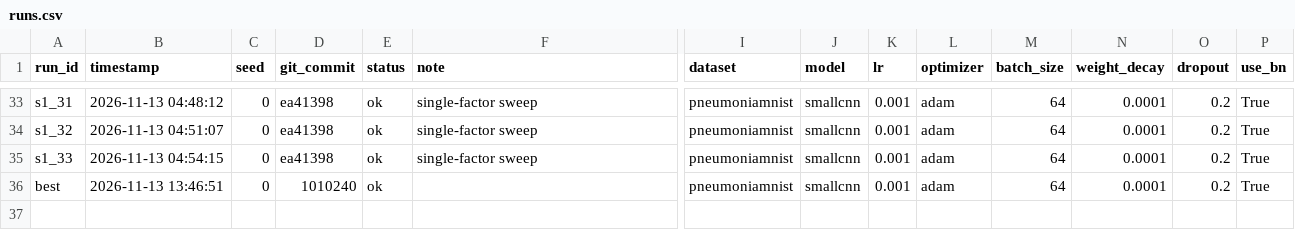
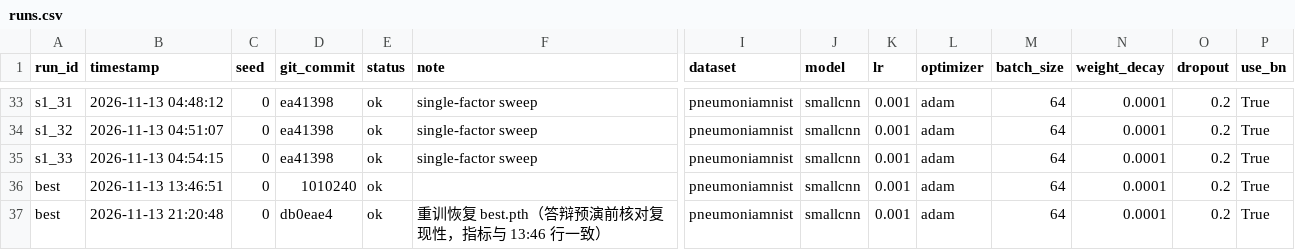
Before and after one commit to via453/medmnist-tuning-lab, a CSV file: results/runs.csv, drawn as a sheet; only a part is shown, gaps mark what is left out; rows hold the shown columns only; the diff names each change by its address in the sheet, - before the commit and + after, or states it on an @@ line.

Commit message:
deliver: 15-slide defense deck + rehearsal script; fix best.pth overwrite
- MedMNIST调参实验室_中期验收汇报/: 15-page deck per PPT_OUTLINE (academic blue), slides/ sources + assets + DESIGN.md
- docs/REHEARSAL.md: per-slide timing (finish 14:55), demo pre-checks, forbidden command, 12 Q&A drills, opening/closing scripts
- demo uses --split val --out-dir outputs/demo_val (10 s, auc 0.9890), never test
- pitfall 16: smoke run overwrote outputs/best.pth via default ckpt path; retrained to 0.988956 and relabeled the extra runs.csv row

```diff
--- a/results/runs.csv
+++ b/results/runs.csv
+row 37: best | 2026-11-13 21:20:48 | 0 | db0eae4 | ok | 重训恢复 best.pth（答辩预演前核对复现性，指标与 13:46 行一致） | pneumoniamnist | smallcnn | 0.001 | adam | 64 | 0.0001 | 0.2 | True
```
Also changed, not shown: 31 other files.
